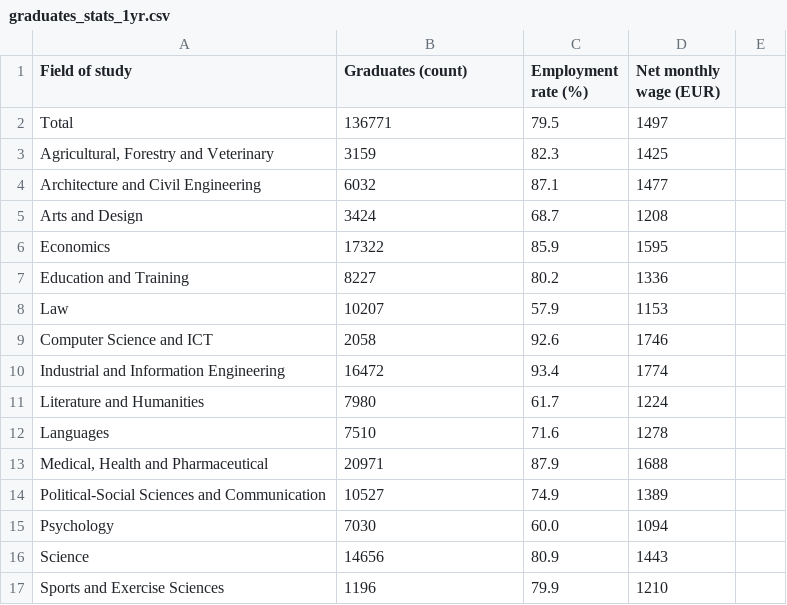
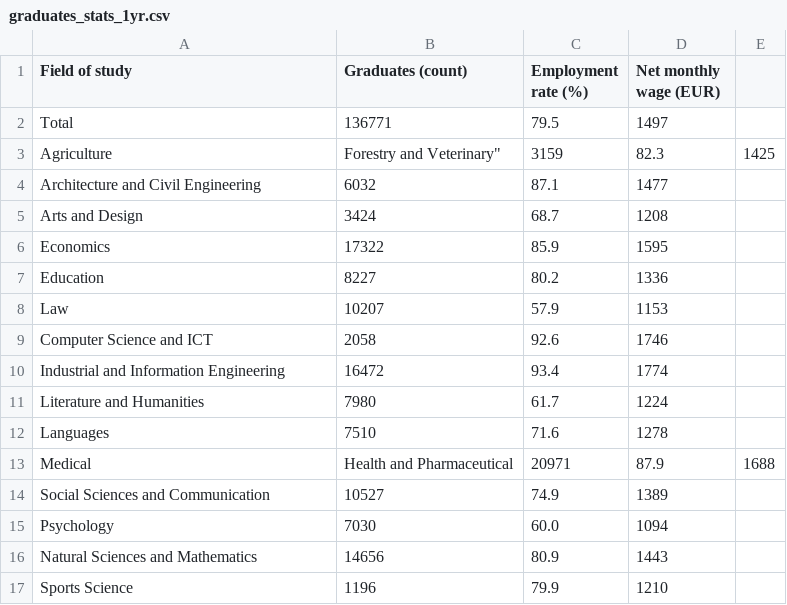
Before and after one commit to pietroborchia/my-blog, a CSV file: data/27-09-2025/graduates_stats_1yr.csv, drawn as a sheet.

Commit message:
Update graduates_stats_1yr.csv

```diff
--- a/data/27-09-2025/graduates_stats_1yr.csv
+++ b/data/27-09-2025/graduates_stats_1yr.csv
@@ -2,3 +2,3 @@ Field of study,Graduates (count),Employment rate (%),Net monthly wage (EUR)
 Total,136771,79.5,1497
-"Agricultural, Forestry and Veterinary",3159,82.3,1425
+Agriculture, Forestry and Veterinary",3159,82.3,1425
 Architecture and Civil Engineering,6032,87.1,1477
@@ -6,3 +6,3 @@ Arts and Design,3424,68.7,1208
 Economics,17322,85.9,1595
-Education and Training,8227,80.2,1336
+Education,8227,80.2,1336
 Law,10207,57.9,1153
@@ -12,6 +12,6 @@ Literature and Humanities,7980,61.7,1224
 Languages,7510,71.6,1278
-"Medical, Health and Pharmaceutical",20971,87.9,1688
-Political-Social Sciences and Communication,10527,74.9,1389
+Medical, Health and Pharmaceutical,20971,87.9,1688
+Social Sciences and Communication,10527,74.9,1389
 Psychology,7030,60.0,1094
-Science,14656,80.9,1443
-Sports and Exercise Sciences,1196,79.9,1210
+Natural Sciences and Mathematics,14656,80.9,1443
+Sports Science,1196,79.9,1210
```
